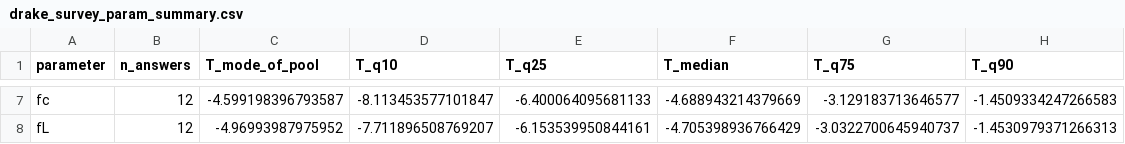
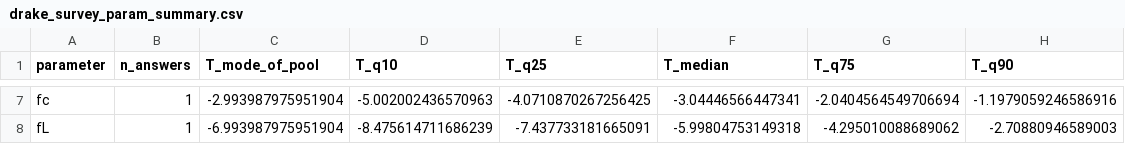
Before and after one commit to ferdesmello/drakelicit-online, a CSV file: data/drake_survey_param_summary.csv, drawn as a sheet; only a part is shown, gaps mark what is left out; the diff covers the shown part only; the diff names each change by its address in the sheet, - before the commit and + after, or states it on an @@ line.

```diff
--- a/data/drake_survey_param_summary.csv
+++ b/data/drake_survey_param_summary.csv
-B7:B8 (n_answers): 12
+B7:B8 (n_answers): 1
-C7 (T_mode_of_pool): -4.599198396793587
+C7 (T_mode_of_pool): -2.993987975951904
-D7 (T_q10): -8.113453577101847
+D7 (T_q10): -5.002002436570963
-E7 (T_q25): -6.400064095681133
+E7 (T_q25): -4.0710870267256425
-F7 (T_median): -4.688943214379669
+F7 (T_median): -3.04446566447341
-G7 (T_q75): -3.129183713646577
+G7 (T_q75): -2.0404564549706694
-H7 (T_q90): -1.4509334247266583
+H7 (T_q90): -1.1979059246586916
-C8 (T_mode_of_pool): -4.96993987975952
+C8 (T_mode_of_pool): -6.993987975951904
-D8 (T_q10): -7.711896508769207
+D8 (T_q10): -8.475614711686239
-E8 (T_q25): -6.153539950844161
+E8 (T_q25): -7.437733181665091
-F8 (T_median): -4.705398936766429
+F8 (T_median): -5.99804753149318
-G8 (T_q75): -3.0322700645940737
+G8 (T_q75): -4.295010088689062
-H8 (T_q90): -1.4530979371266313
+H8 (T_q90): -2.70880946589003
```
Also changed, not shown: 35 edited cells elsewhere in this file, data/drake_survey_cumulative_summary.csv, data/part-0001.csv, 12 other files.
